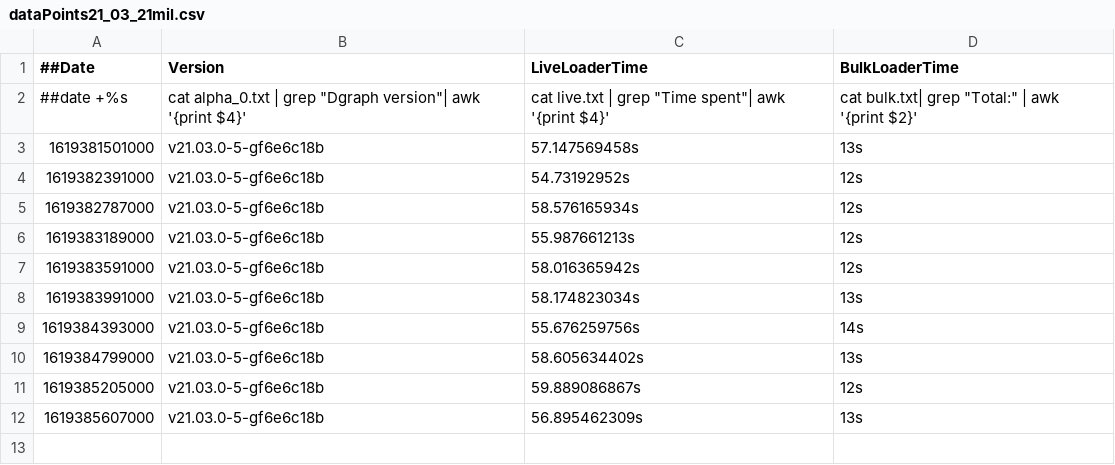
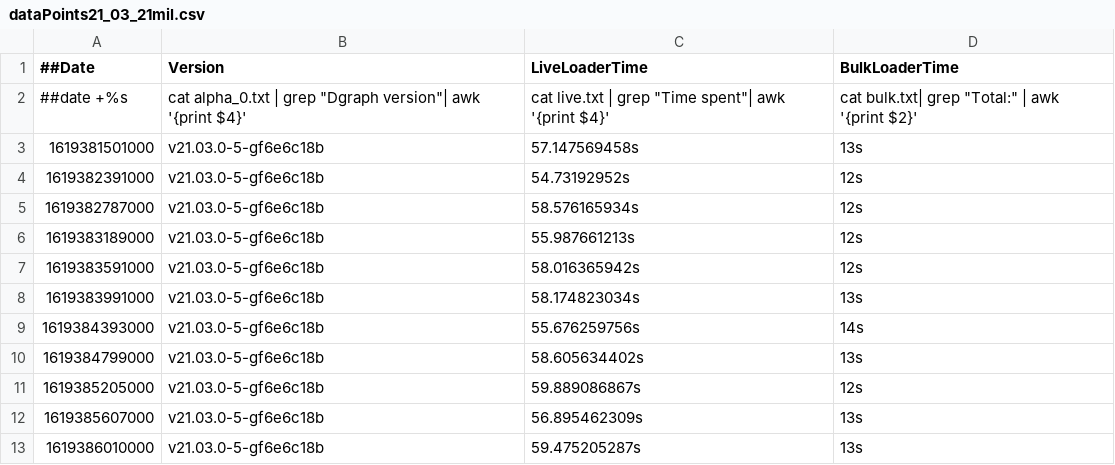
Before and after one commit to souravDgraph/Automation, a CSV file: utilities/benchmarking_charts/dataPoints21_03_21mil.csv, drawn as a sheet; the diff names each change by its address in the sheet, - before the commit and + after, or states it on an @@ line.

Commit message:
AutoTeamCity: Adding new Run data

```diff
--- a/utilities/benchmarking_charts/dataPoints21_03_21mil.csv
+++ b/utilities/benchmarking_charts/dataPoints21_03_21mil.csv
+row 13: 1619386010000 | v21.03.0-5-gf6e6c18b | 59.475205287s | 13s
```
